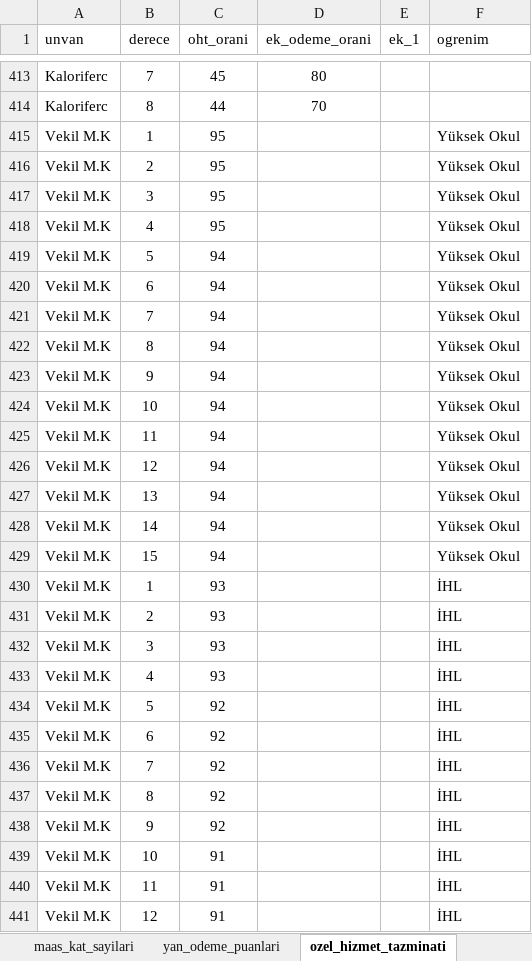
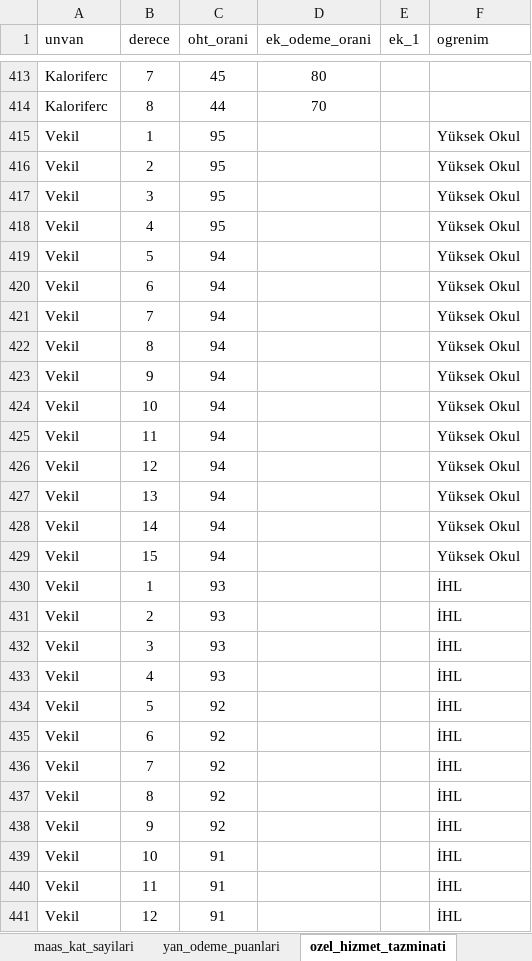
Before and after one commit to yahyayildirim/maas_kontrol, an Excel workbook: maas_verileri.xlsx, sheet ozel_hizmet_tazminati, drawn as a sheet; only a part is shown, gaps mark what is left out; values as stored, in another font and other column widths than the file's, no borders; the diff covers the shown part only; the diff names each change by its address in the sheet, - before the commit and + after, or states it on an @@ line.

Commit message:
Vekil personel ile ilgili düzenlemeye gidildi.

```diff
--- a/maas_verileri.xlsx (sheet ozel_hizmet_tazminati)
+++ b/maas_verileri.xlsx (sheet ozel_hizmet_tazminati)
-A415:A441 (unvan): Vekil M.K
+A415:A441 (unvan): Vekil
```
Also changed, not shown: 45 removed rows and 18 edited cells elsewhere in this sheet, sheet yan_odeme_puanlari, other sheet tabs.
